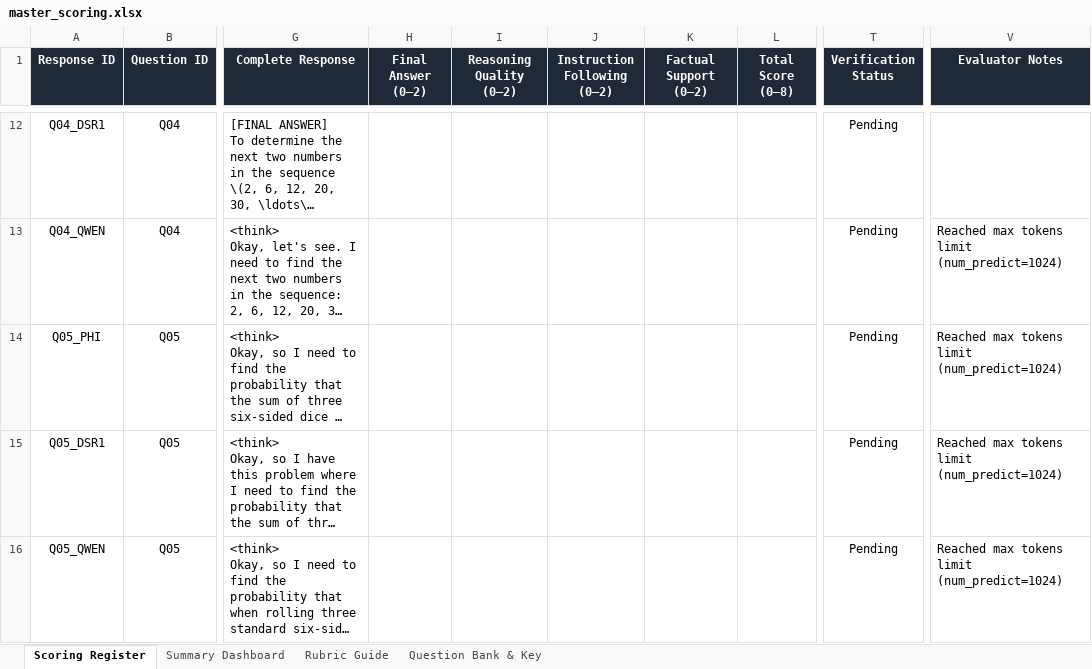
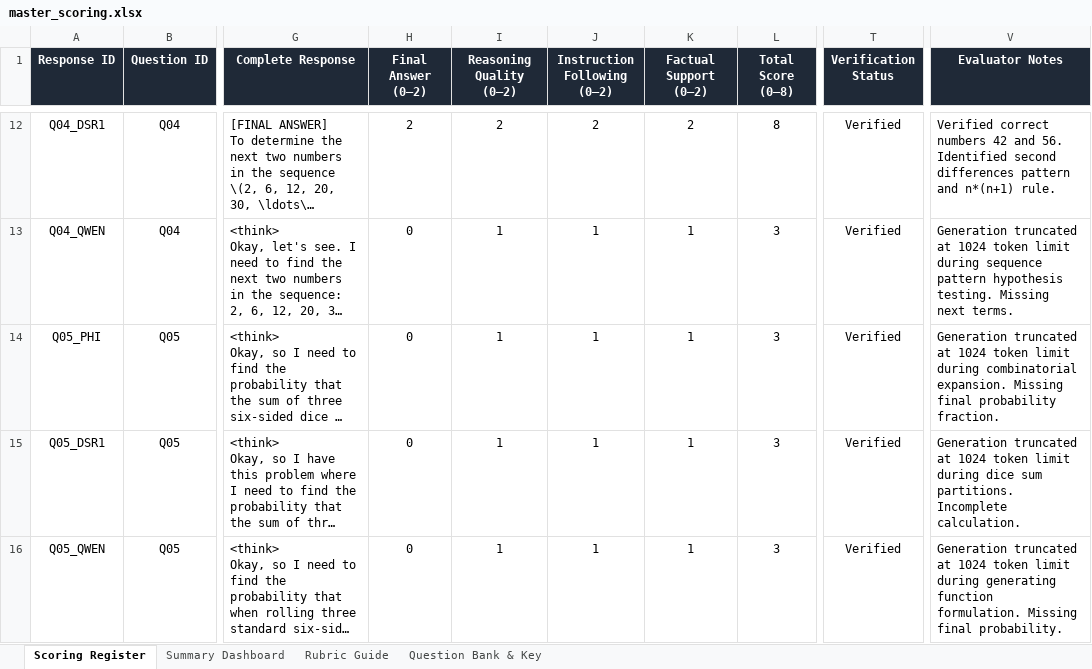
Before and after one commit to Greenteaguyz/Benchmark_AI, an Excel workbook: evaluation/master_scoring.xlsx, sheet Scoring Register, drawn as a sheet; only a part is shown, gaps mark what is left out; long unchanged cells end in …; values as stored, in another font and other column widths than the file's, no borders; the diff covers the shown part only; the diff names each change by its address in the sheet, - before the commit and + after, or states it on an @@ line.

Commit message:
feat(evaluation): score 45 benchmark runs and populate verified answer keys in master_scoring.xlsx

```diff
--- a/evaluation/master_scoring.xlsx (sheet Scoring Register)
+++ b/evaluation/master_scoring.xlsx (sheet Scoring Register)
-H12 (Final Answer (0–2)): (empty)
+H12 (Final Answer (0–2)): 2
-I12 (Reasoning Quality (0–2)): (empty)
+I12 (Reasoning Quality (0–2)): 2
-J12 (Instruction Following (0–2)): (empty)
+J12 (Instruction Following (0–2)): 2
-K12 (Factual Support (0–2)): (empty)
+K12 (Factual Support (0–2)): 2
-L12 (Total Score (0–8)): (empty)
+L12 (Total Score (0–8)): 8
-T12:T16 (Verification Status): Pending
+T12:T16 (Verification Status): Verified
-V12 (Evaluator Notes): (empty)
+V12 (Evaluator Notes): Verified correct numbers 42 and 56. Identified second differences pattern and n*(n+1) rule.
-H13:H16 (Final Answer (0–2)): (empty)
+H13:H16 (Final Answer (0–2)): 0
-I13:I16 (Reasoning Quality (0–2)): (empty)
+I13:I16 (Reasoning Quality (0–2)): 1
-J13:J16 (Instruction Following (0–2)): (empty)
+J13:J16 (Instruction Following (0–2)): 1
-K13:K16 (Factual Support (0–2)): (empty)
+K13:K16 (Factual Support (0–2)): 1
-L13:L16 (Total Score (0–8)): (empty)
+L13:L16 (Total Score (0–8)): 3
-V13 (Evaluator Notes): Reached max tokens limit (num_predict=1024)
+V13 (Evaluator Notes): Generation truncated at 1024 token limit during sequence pattern hypothesis testing. Missing next terms.
-V14 (Evaluator Notes): Reached max tokens limit (num_predict=1024)
+V14 (Evaluator Notes): Generation truncated at 1024 token limit during combinatorial expansion. Missing final probability fraction.
-V15 (Evaluator Notes): Reached max tokens limit (num_predict=1024)
+V15 (Evaluator Notes): Generation truncated at 1024 token limit during dice sum partitions. Incomplete calculation.
-V16 (Evaluator Notes): Reached max tokens limit (num_predict=1024)
+V16 (Evaluator Notes): Generation truncated at 1024 token limit during generating function formulation. Missing final probability.
```
Also changed, not shown: 5 removed rows and 280 edited cells elsewhere in this sheet, sheet Question Bank & Key, sheet Summary Dashboard, formulas that keep their value, 1 other file.
